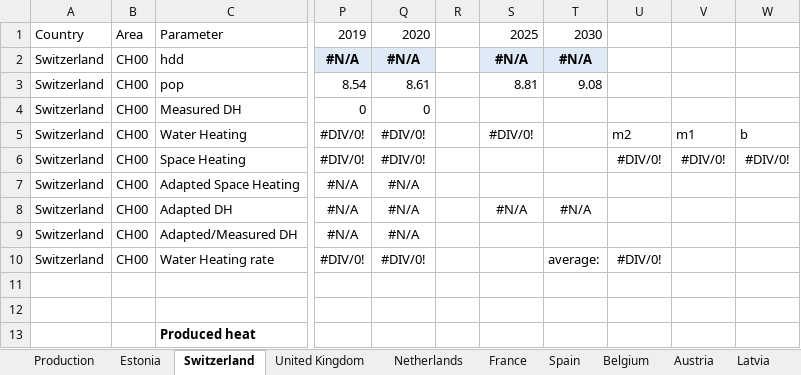
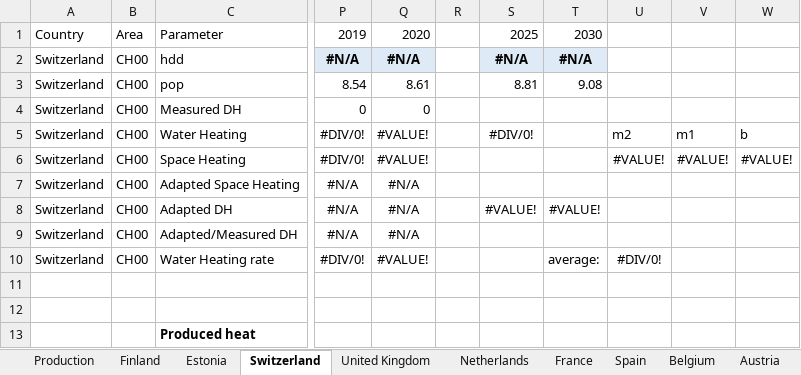
Before and after one commit to vttresearch/north_european_model, an Excel workbook: timeseries/Basic_processing/DH/input/DH summary.xlsx, sheet Switzerland, drawn as a sheet; only a part is shown, gaps mark what is left out; values as stored, in another font and other column widths than the file's, no borders; the diff names each change by its address in the sheet, - before the commit and + after, or states it on an @@ line.

```diff
--- a/timeseries/Basic_processing/DH/input/DH summary.xlsx (sheet Switzerland)
+++ b/timeseries/Basic_processing/DH/input/DH summary.xlsx (sheet Switzerland)
-Q5:Q6: #DIV/0!
+Q5:Q6: #VALUE!
-U6: #DIV/0!
+U6: #VALUE!
-V6: #DIV/0!
+V6: #VALUE!
-W6: #DIV/0!
+W6: #VALUE!
-S8: #N/A
+S8: #VALUE!
-T8: #N/A
+T8: #VALUE!
-Q10: #DIV/0!
+Q10: #VALUE!
```
Also changed, not shown: sheet Production, sheet Finland, sheet United Kingdom, other sheet tabs, input/capacity/additional-units-chp.xlsx, input/maf2020techdata.xlsx, 2 other files.
